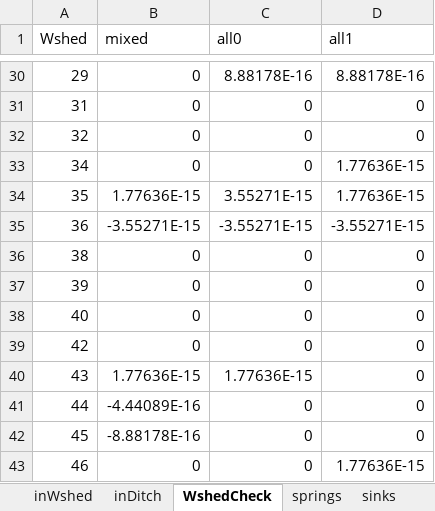
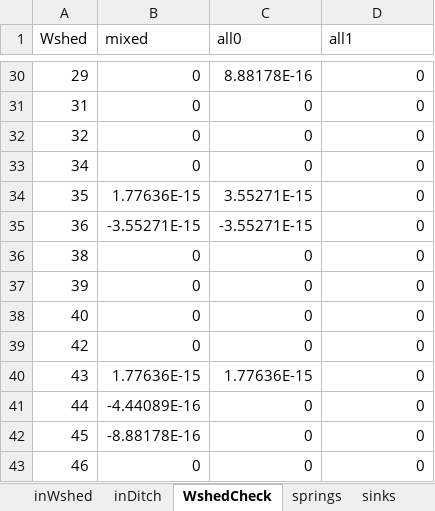
Before and after one commit to dwalke44/EastMaui, an Excel workbook: eastMaui/outputs/water_outputs.xlsx, sheet WshedCheck, drawn as a sheet; only a part is shown, gaps mark what is left out; values as stored, in another font and other column widths than the file's, no borders; the diff covers the shown part only; the diff names each change by its address in the sheet, - before the commit and + after, or states it on an @@ line.

```diff
--- a/eastMaui/outputs/water_outputs.xlsx (sheet WshedCheck)
+++ b/eastMaui/outputs/water_outputs.xlsx (sheet WshedCheck)
-D30 (all1): 8.88178E-16
+D30 (all1): 0
-D33:D34 (all1): 1.77636E-15
+D33:D34 (all1): 0
-D35 (all1): -3.55271E-15
+D35 (all1): 0
-D43 (all1): 1.77636E-15
+D43 (all1): 0
```
Also changed, not shown: 10 edited cells elsewhere in this sheet, eastMaui/outputs/nodes_output_summ.xlsx, eastMaui/outputs/water_outputs.0.6.xlsx, 28 other files.
